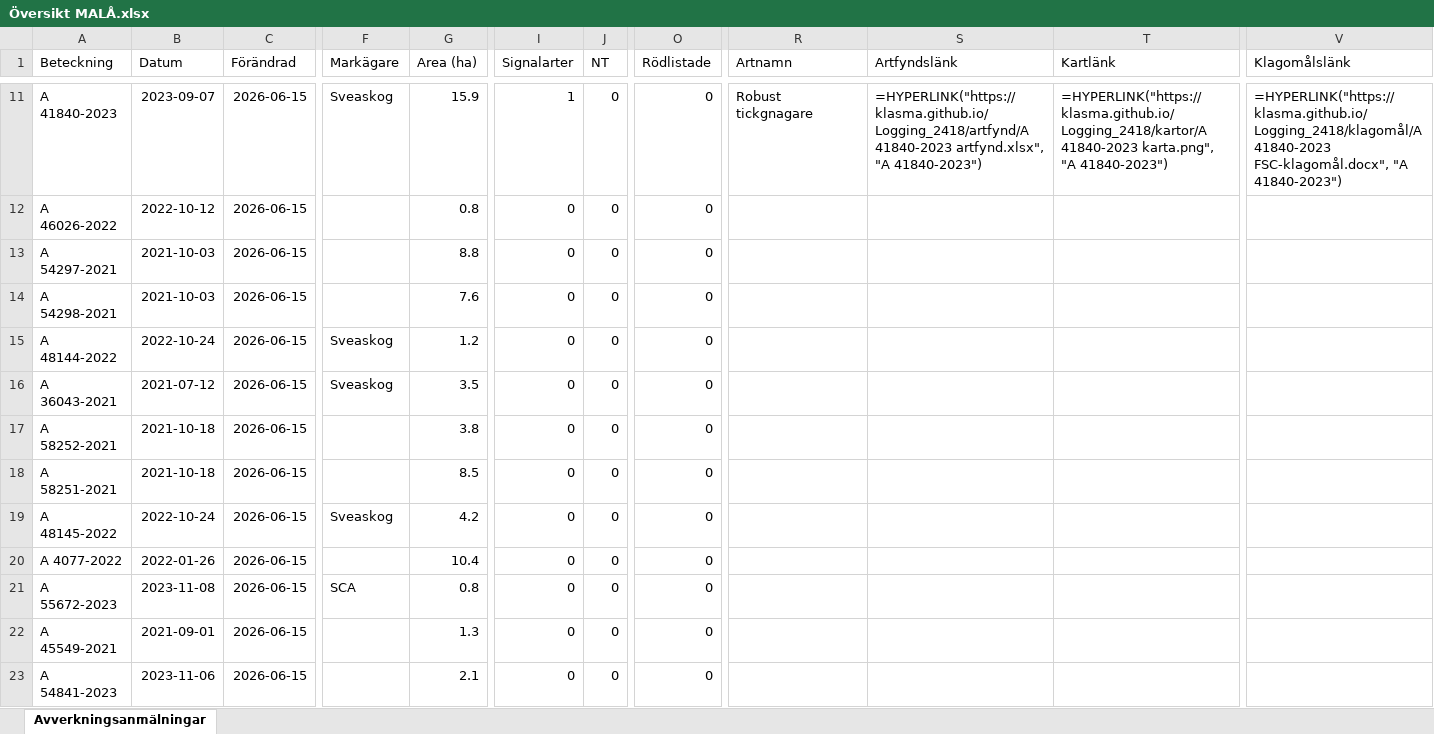
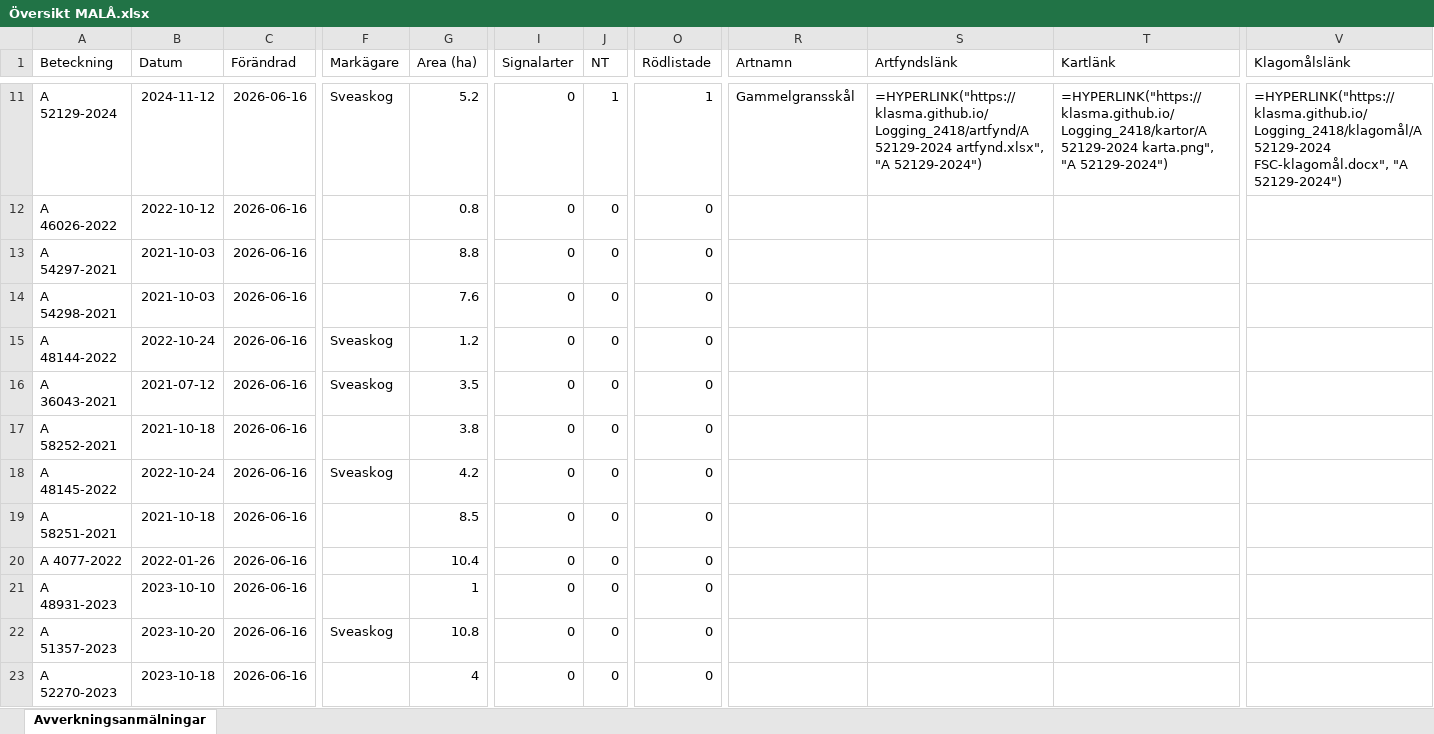
Before and after one commit to klasma/Logging_2418, an Excel workbook: Översikt MALÅ.xlsx, sheet Avverkningsanmälningar, drawn as a sheet; only a part is shown, gaps mark what is left out; values as stored, in another font and other column widths than the file's, no borders; formulas without a stored value are shown as written; the diff covers the shown part only; the diff names each change by its address in the sheet, - before the commit and + after, or states it on an @@ line.

```diff
--- a/Översikt MALÅ.xlsx (sheet Avverkningsanmälningar)
+++ b/Översikt MALÅ.xlsx (sheet Avverkningsanmälningar)
-A11 (Beteckning): A 41840-2023
+A11 (Beteckning): A 52129-2024
-B11 (Datum): 2023-09-07
+B11 (Datum): 2024-11-12
-C11:C23 (Förändrad): 2026-06-15
+C11:C23 (Förändrad): 2026-06-16
-G11 (Area (ha)): 15.9
+G11 (Area (ha)): 5.2
-I11 (Signalarter): 1
+I11 (Signalarter): 0
-J11 (NT): 0
+J11 (NT): 1
-O11 (Rödlistade): 0
+O11 (Rödlistade): 1
-R11 (Artnamn): Robust tickgnagare
+R11 (Artnamn): Gammelgransskål
-S11 (Artfyndslänk): =HYPERLINK("https://klasma.github.io/Logging_2418/artfynd/A 41840-2023 artfynd.xlsx", "A 41840-2023")
+S11 (Artfyndslänk): =HYPERLINK("https://klasma.github.io/Logging_2418/artfynd/A 52129-2024 artfynd.xlsx", "A 52129-2024")
-T11 (Kartlänk): =HYPERLINK("https://klasma.github.io/Logging_2418/kartor/A 41840-2023 karta.png", "A 41840-2023")
+T11 (Kartlänk): =HYPERLINK("https://klasma.github.io/Logging_2418/kartor/A 52129-2024 karta.png", "A 52129-2024")
-V11 (Klagomålslänk): =HYPERLINK("https://klasma.github.io/Logging_2418/klagomål/A 41840-2023 FSC-klagomål.docx", "A 41840-2023")
+V11 (Klagomålslänk): =HYPERLINK("https://klasma.github.io/Logging_2418/klagomål/A 52129-2024 FSC-klagomål.docx", "A 52129-2024")
-A18 (Beteckning): A 58251-2021
+A18 (Beteckning): A 48145-2022
-B18 (Datum): 2021-10-18
+B18 (Datum): 2022-10-24
-F18 (Markägare): (empty)
+F18 (Markägare): Sveaskog
-G18 (Area (ha)): 8.5
+G18 (Area (ha)): 4.2
-A19 (Beteckning): A 48145-2022
+A19 (Beteckning): A 58251-2021
-B19 (Datum): 2022-10-24
+B19 (Datum): 2021-10-18
-F19 (Markägare): Sveaskog
+F19 (Markägare): (empty)
-G19 (Area (ha)): 4.2
+G19 (Area (ha)): 8.5
-A21 (Beteckning): A 55672-2023
+A21 (Beteckning): A 48931-2023
-B21 (Datum): 2023-11-08
+B21 (Datum): 2023-10-10
-F21 (Markägare): SCA
+F21 (Markägare): (empty)
-G21 (Area (ha)): 0.8
+G21 (Area (ha)): 1
-A22 (Beteckning): A 45549-2021
+A22 (Beteckning): A 51357-2023
-B22 (Datum): 2021-09-01
+B22 (Datum): 2023-10-20
-F22 (Markägare): (empty)
+F22 (Markägare): Sveaskog
-G22 (Area (ha)): 1.3
+G22 (Area (ha)): 10.8
-A23 (Beteckning): A 54841-2023
+A23 (Beteckning): A 52270-2023
-B23 (Datum): 2023-11-06
+B23 (Datum): 2023-10-18
-G23 (Area (ha)): 2.1
+G23 (Area (ha)): 4
```
Also changed, not shown: 1509 edited cells elsewhere in this sheet, artfynd/A 41330-2024 artfynd.xlsx, artfynd/A 41840-2023 artfynd.xlsx, 49 other files.
